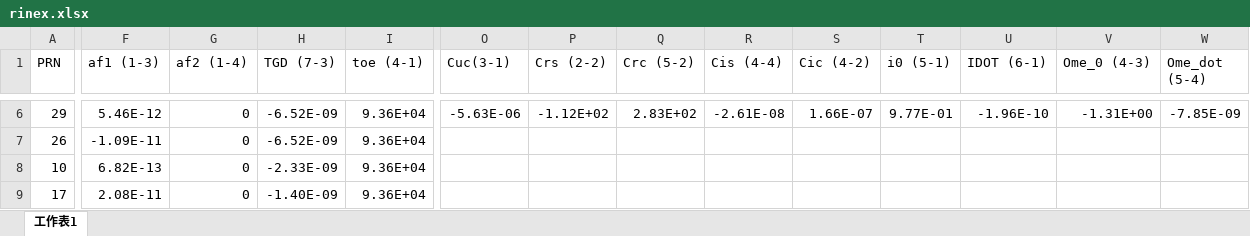
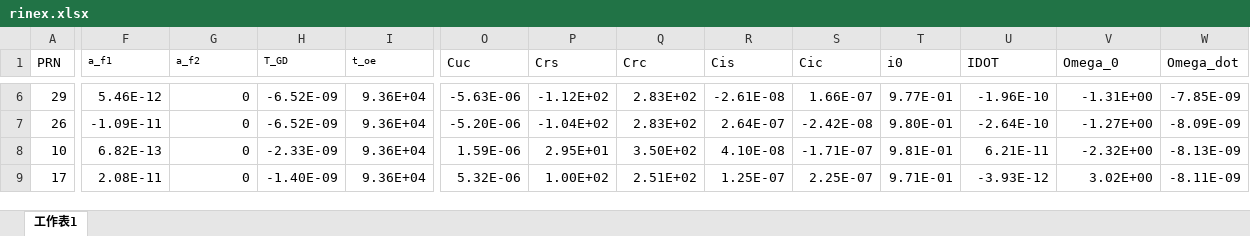
Before and after one commit to tclin0122/GNSS, an Excel workbook: Assignment_2/rinex.xlsx, sheet 工作表1, drawn as a sheet; only a part is shown, gaps mark what is left out; values as stored, in another font and other column widths than the file's, no borders; the diff covers the shown part only; the diff names each change by its address in the sheet, - before the commit and + after, or states it on an @@ line.

```diff
--- a/Assignment_2/rinex.xlsx (sheet 工作表1)
+++ b/Assignment_2/rinex.xlsx (sheet 工作表1)
-F1: af1 (1-3)
+F1: a_f1
@@ F1:I1 text size: smaller @@
-G1: af2 (1-4)
+G1: a_f2
-H1: TGD (7-3)
+H1: T_GD
-I1: toe (4-1)
+I1: t_oe
-O1: Cuc(3-1)
+O1: Cuc
-P1: Crs (2-2)
+P1: Crs
-Q1: Crc (5-2)
+Q1: Crc
-R1: Cis (4-4)
+R1: Cis
-S1: Cic (4-2)
+S1: Cic
-T1: i0 (5-1)
+T1: i0
-U1: IDOT (6-1)
+U1: IDOT
-V1: Ome_0 (4-3)
+V1: Omega_0
-W1: Ome_dot (5-4)
+W1: Omega_dot
-O7 (Cuc): (empty)
+O7 (Cuc): -5.20E-06
-P7 (Crs): (empty)
+P7 (Crs): -1.04E+02
-Q7 (Crc): (empty)
+Q7 (Crc): 2.83E+02
-R7 (Cis): (empty)
+R7 (Cis): 2.64E-07
-S7 (Cic): (empty)
+S7 (Cic): -2.42E-08
-T7 (i0): (empty)
+T7 (i0): 9.80E-01
-U7 (IDOT): (empty)
+U7 (IDOT): -2.64E-10
-V7 (Omega_0): (empty)
+V7 (Omega_0): -1.27E+00
-W7 (Omega_dot): (empty)
+W7 (Omega_dot): -8.09E-09
-O8 (Cuc): (empty)
+O8 (Cuc): 1.59E-06
-P8 (Crs): (empty)
+P8 (Crs): 2.95E+01
-Q8 (Crc): (empty)
+Q8 (Crc): 3.50E+02
-R8 (Cis): (empty)
+R8 (Cis): 4.10E-08
-S8 (Cic): (empty)
+S8 (Cic): -1.71E-07
-T8 (i0): (empty)
+T8 (i0): 9.81E-01
-U8 (IDOT): (empty)
+U8 (IDOT): 6.21E-11
-V8 (Omega_0): (empty)
+V8 (Omega_0): -2.32E+00
-W8 (Omega_dot): (empty)
+W8 (Omega_dot): -8.13E-09
-O9 (Cuc): (empty)
+O9 (Cuc): 5.32E-06
-P9 (Crs): (empty)
+P9 (Crs): 1.00E+02
-Q9 (Crc): (empty)
+Q9 (Crc): 2.51E+02
-R9 (Cis): (empty)
+R9 (Cis): 1.25E-07
-S9 (Cic): (empty)
+S9 (Cic): 2.25E-07
-T9 (i0): (empty)
+T9 (i0): 9.71E-01
-U9 (IDOT): (empty)
+U9 (IDOT): -3.93E-12
-V9 (Omega_0): (empty)
+V9 (Omega_0): 3.02E+00
-W9 (Omega_dot): (empty)
+W9 (Omega_dot): -8.11E-09
```
Also changed, not shown: 1 added row and 74 edited cells elsewhere in this sheet, 1 other file.
